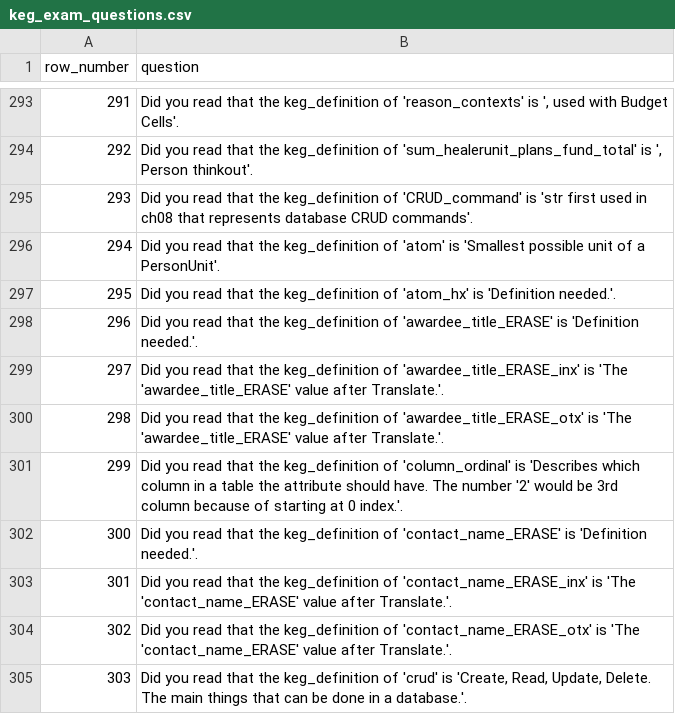
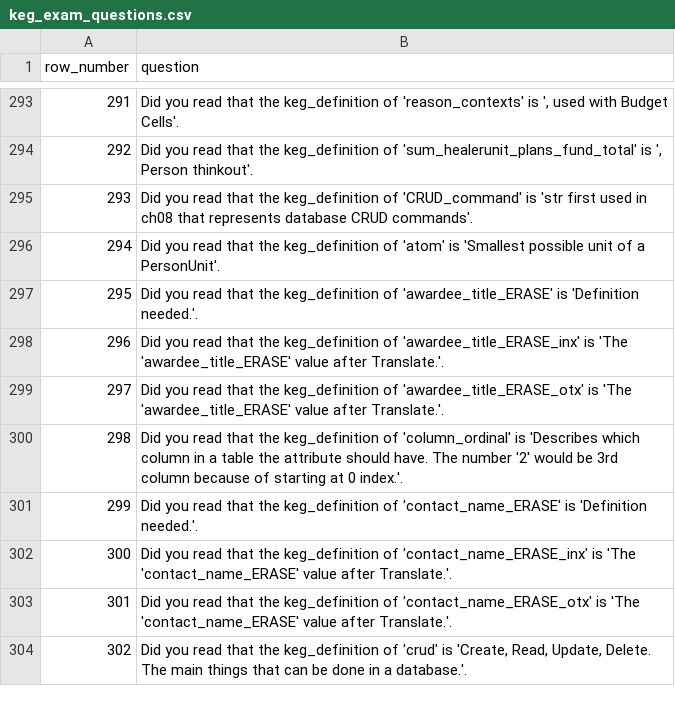
Before and after one commit to jschalk/jaar, a CSV file: src/ch99_glossary/derived/keg_exam_questions.csv, drawn as a sheet; only a part is shown, gaps mark what is left out; removed rows and columns are numbered as before the commit, all else as after; the diff names each change by its address in the sheet, - before the commit and + after, or states it on an @@ line.

```diff
--- a/src/ch99_glossary/derived/keg_exam_questions.csv
+++ b/src/ch99_glossary/derived/keg_exam_questions.csv
-row 297: 295 | Did you read that the keg_definition of 'atom_hx' is 'Definition needed.'.
@@ column A (row_number) renumbered from row 297 down @@
```
Also changed, not shown: 8 other files.
